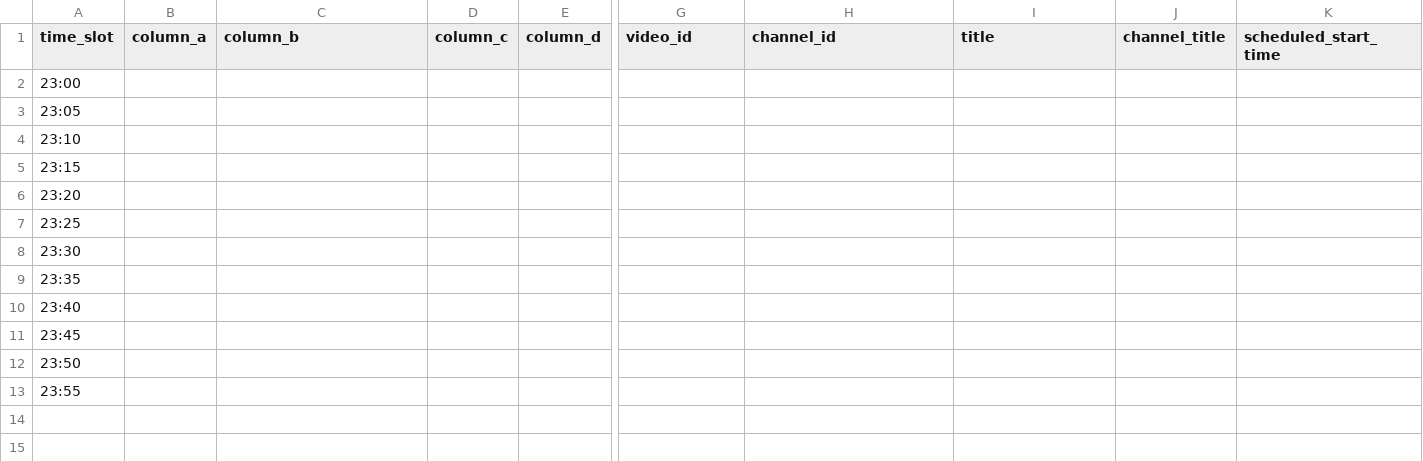
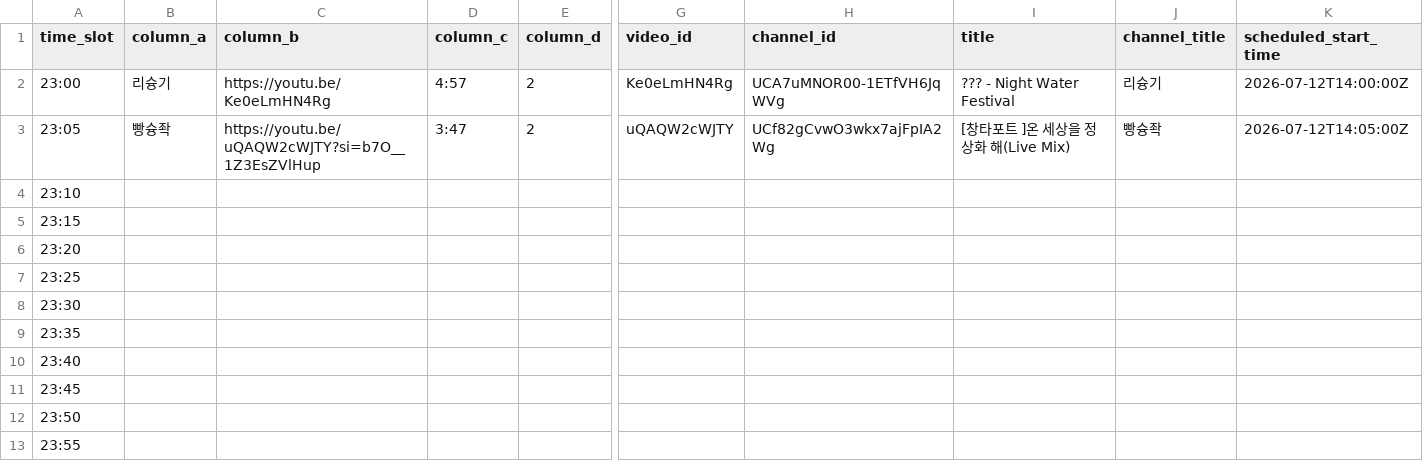
Before and after one commit to ChangpopWiki/premiere-relay-archive-data, a TSV file: 2026/07/2026-07-12.tsv, drawn as a sheet; only a part is shown, gaps mark what is left out; the diff covers the shown part only; the diff names each change by its address in the sheet, - before the commit and + after, or states it on an @@ line.

```diff
--- a/2026/07/2026-07-12.tsv
+++ b/2026/07/2026-07-12.tsv
-B2 (column_a): (empty)
+B2 (column_a): 리슝기
-C2 (column_b): (empty)
+C2 (column_b): https://youtu.be/Ke0eLmHN4Rg
-D2 (column_c): (empty)
+D2 (column_c): 4:57
-E2:E3 (column_d): (empty)
+E2:E3 (column_d): 2
-G2 (video_id): (empty)
+G2 (video_id): Ke0eLmHN4Rg
-H2 (channel_id): (empty)
+H2 (channel_id): UCA7uMNOR00-1ETfVH6JqWVg
-I2 (title): (empty)
+I2 (title): ??? - Night Water Festival
-J2 (channel_title): (empty)
+J2 (channel_title): 리슝기
-K2 (scheduled_start_time): (empty)
+K2 (scheduled_start_time): 2026-07-12T14:00:00Z
-B3 (column_a): (empty)
+B3 (column_a): 빵슝좍
-C3 (column_b): (empty)
+C3 (column_b): https://youtu.be/uQAQW2cWJTY?si=b7O__1Z3EsZVlHup
-D3 (column_c): (empty)
+D3 (column_c): 3:47
-G3 (video_id): (empty)
+G3 (video_id): uQAQW2cWJTY
-H3 (channel_id): (empty)
+H3 (channel_id): UCf82gCvwO3wkx7ajFpIA2Wg
-I3 (title): (empty)
+I3 (title): [창타포트 ]온 세상을 정상화 해(Live Mix)
-J3 (channel_title): (empty)
+J3 (channel_title): 빵슝좍
-K3 (scheduled_start_time): (empty)
+K3 (scheduled_start_time): 2026-07-12T14:05:00Z
```
Also changed, not shown: 3 edited cells elsewhere in this file, 1 other file.
